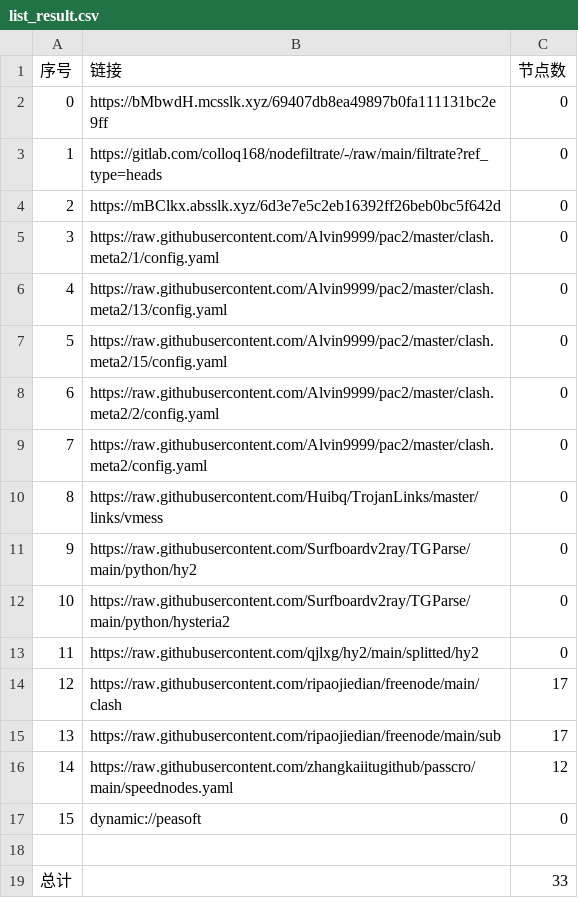
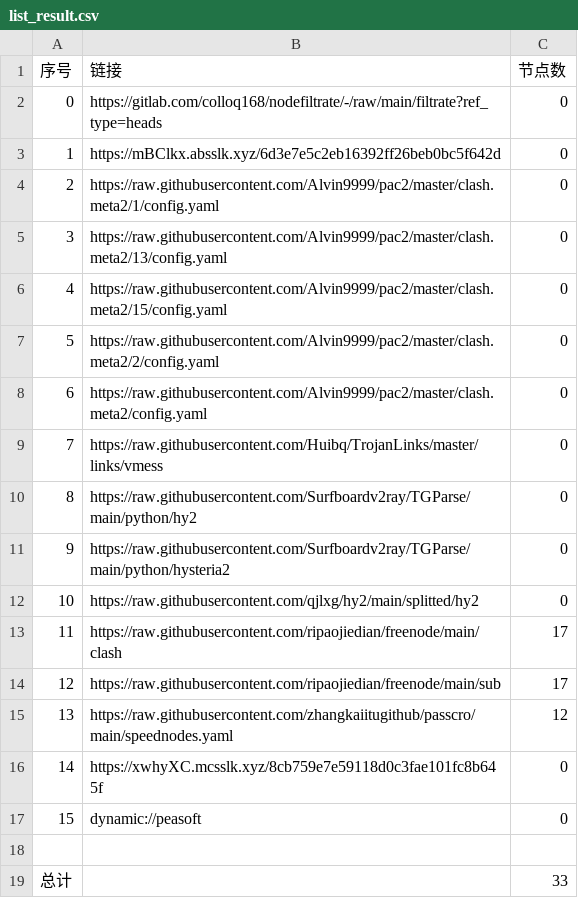
Before and after one commit to q291581201/NoMoreWalls, a CSV file: list_result.csv, drawn as a sheet; removed rows and columns are numbered as before the commit, all else as after; the diff names each change by its address in the sheet, - before the commit and + after, or states it on an @@ line.

```diff
--- a/list_result.csv
+++ b/list_result.csv
-row 2: 0 | https://bMbwdH.mcsslk.xyz/69407db8ea49897b0fa111131bc2e9ff | 0
@@ column A (序号) renumbered between rows 2 and 15 @@
+row 16: 14 | https://xwhyXC.mcsslk.xyz/8cb759e7e59118d0c3fae101fc8b645f | 0
```
Also changed, not shown: 22 other files.
